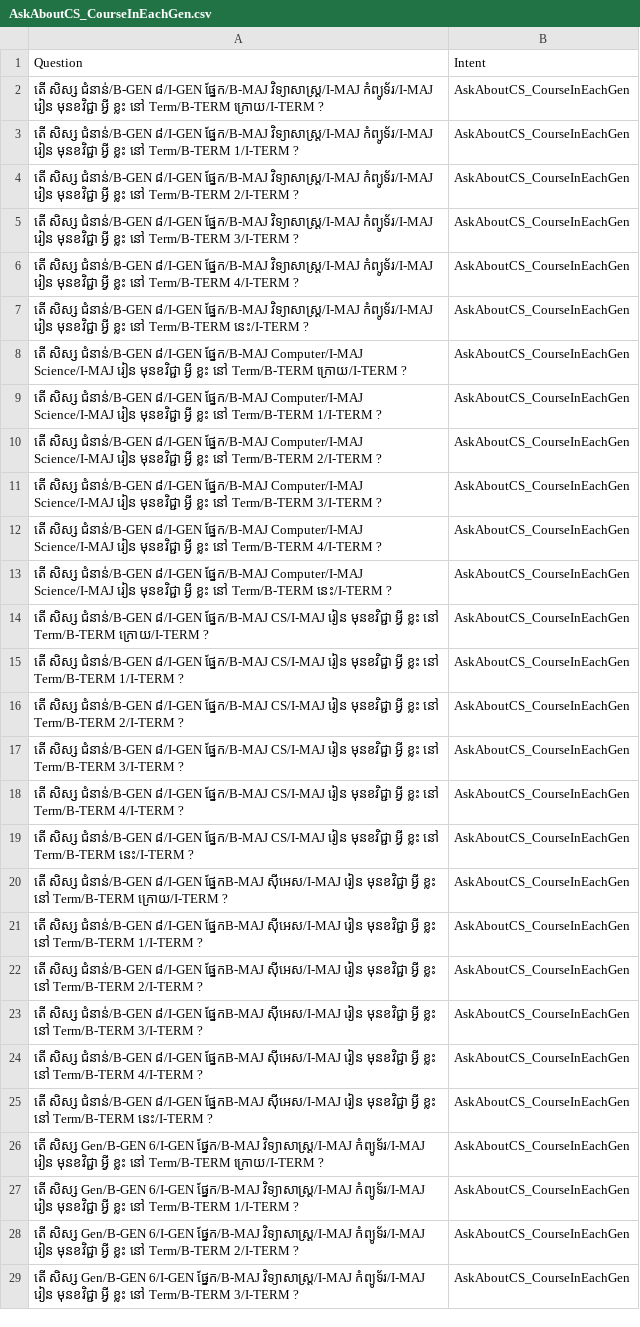
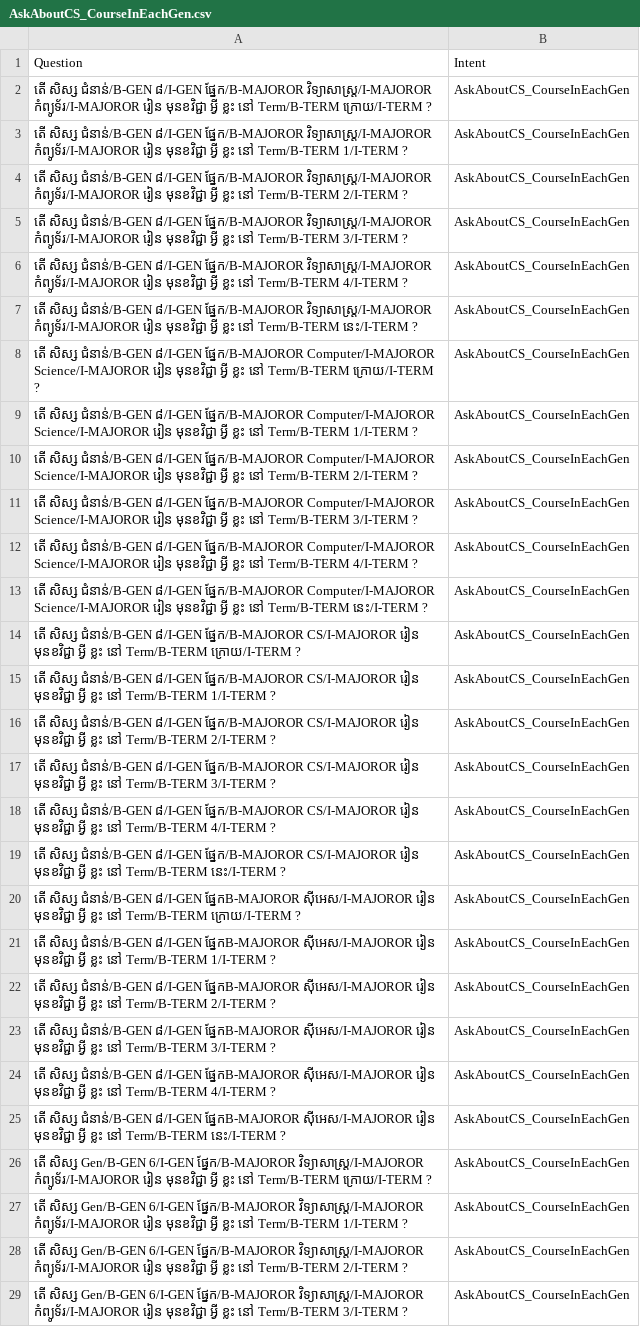
Before and after one commit to IcyTempest/G1---Intent_classification-Group, a CSV file: entity-tag/AskAboutCS_CourseInEachGen.csv, drawn as a sheet; only a part is shown; the diff covers the shown part only; the diff names each change by its address in the sheet, - before the commit and + after, or states it on an @@ line.

```diff
--- a/entity-tag/AskAboutCS_CourseInEachGen.csv
+++ b/entity-tag/AskAboutCS_CourseInEachGen.csv
-A2: …ជំនាន់/B-GEN ៨/I-GEN ផ្នែក/B-MAJ វិទ្យាសាស្រ្ដ/I-MAJ កំព្យូទ័រ/I-MAJ រៀន មុនខវិជ្ជា…
+A2: …ជំនាន់/B-GEN ៨/I-GEN ផ្នែក/B-MAJOROR វិទ្យាសាស្រ្ដ/I-MAJOROR កំព្យូទ័រ/I-MAJOROR រៀន មុនខវិជ្ជា…
-A3: …ជំនាន់/B-GEN ៨/I-GEN ផ្នែក/B-MAJ វិទ្យាសាស្រ្ដ/I-MAJ កំព្យូទ័រ/I-MAJ រៀន មុនខវិជ្ជា…
+A3: …ជំនាន់/B-GEN ៨/I-GEN ផ្នែក/B-MAJOROR វិទ្យាសាស្រ្ដ/I-MAJOROR កំព្យូទ័រ/I-MAJOROR រៀន មុនខវិជ្ជា…
-A4: …ជំនាន់/B-GEN ៨/I-GEN ផ្នែក/B-MAJ វិទ្យាសាស្រ្ដ/I-MAJ កំព្យូទ័រ/I-MAJ រៀន មុនខវិជ្ជា…
+A4: …ជំនាន់/B-GEN ៨/I-GEN ផ្នែក/B-MAJOROR វិទ្យាសាស្រ្ដ/I-MAJOROR កំព្យូទ័រ/I-MAJOROR រៀន មុនខវិជ្ជា…
-A5: …ជំនាន់/B-GEN ៨/I-GEN ផ្នែក/B-MAJ វិទ្យាសាស្រ្ដ/I-MAJ កំព្យូទ័រ/I-MAJ រៀន មុនខវិជ្ជា…
+A5: …ជំនាន់/B-GEN ៨/I-GEN ផ្នែក/B-MAJOROR វិទ្យាសាស្រ្ដ/I-MAJOROR កំព្យូទ័រ/I-MAJOROR រៀន មុនខវិជ្ជា…
-A6: …ជំនាន់/B-GEN ៨/I-GEN ផ្នែក/B-MAJ វិទ្យាសាស្រ្ដ/I-MAJ កំព្យូទ័រ/I-MAJ រៀន មុនខវិជ្ជា…
+A6: …ជំនាន់/B-GEN ៨/I-GEN ផ្នែក/B-MAJOROR វិទ្យាសាស្រ្ដ/I-MAJOROR កំព្យូទ័រ/I-MAJOROR រៀន មុនខវិជ្ជា…
-A7: …ជំនាន់/B-GEN ៨/I-GEN ផ្នែក/B-MAJ វិទ្យាសាស្រ្ដ/I-MAJ កំព្យូទ័រ/I-MAJ រៀន មុនខវិជ្ជា…
+A7: …ជំនាន់/B-GEN ៨/I-GEN ផ្នែក/B-MAJOROR វិទ្យាសាស្រ្ដ/I-MAJOROR កំព្យូទ័រ/I-MAJOROR រៀន មុនខវិជ្ជា…
-A8: …ជំនាន់/B-GEN ៨/I-GEN ផ្នែក/B-MAJ Computer/I-MAJ Science/I-MAJ រៀន មុនខវិជ្ជា…
+A8: …ជំនាន់/B-GEN ៨/I-GEN ផ្នែក/B-MAJOROR Computer/I-MAJOROR Science/I-MAJOROR រៀន មុនខវិជ្ជា…
-A9: …ជំនាន់/B-GEN ៨/I-GEN ផ្នែក/B-MAJ Computer/I-MAJ Science/I-MAJ រៀន មុនខវិជ្ជា…
+A9: …ជំនាន់/B-GEN ៨/I-GEN ផ្នែក/B-MAJOROR Computer/I-MAJOROR Science/I-MAJOROR រៀន មុនខវិជ្ជា…
-A10: …ជំនាន់/B-GEN ៨/I-GEN ផ្នែក/B-MAJ Computer/I-MAJ Science/I-MAJ រៀន មុនខវិជ្ជា…
+A10: …ជំនាន់/B-GEN ៨/I-GEN ផ្នែក/B-MAJOROR Computer/I-MAJOROR Science/I-MAJOROR រៀន មុនខវិជ្ជា…
-A11: …ជំនាន់/B-GEN ៨/I-GEN ផ្នែក/B-MAJ Computer/I-MAJ Science/I-MAJ រៀន មុនខវិជ្ជា…
+A11: …ជំនាន់/B-GEN ៨/I-GEN ផ្នែក/B-MAJOROR Computer/I-MAJOROR Science/I-MAJOROR រៀន មុនខវិជ្ជា…
-A12: …ជំនាន់/B-GEN ៨/I-GEN ផ្នែក/B-MAJ Computer/I-MAJ Science/I-MAJ រៀន មុនខវិជ្ជា…
+A12: …ជំនាន់/B-GEN ៨/I-GEN ផ្នែក/B-MAJOROR Computer/I-MAJOROR Science/I-MAJOROR រៀន មុនខវិជ្ជា…
-A13: …ជំនាន់/B-GEN ៨/I-GEN ផ្នែក/B-MAJ Computer/I-MAJ Science/I-MAJ រៀន មុនខវិជ្ជា…
+A13: …ជំនាន់/B-GEN ៨/I-GEN ផ្នែក/B-MAJOROR Computer/I-MAJOROR Science/I-MAJOROR រៀន មុនខវិជ្ជា…
-A14: …ជំនាន់/B-GEN ៨/I-GEN ផ្នែក/B-MAJ CS/I-MAJ រៀន មុនខវិជ្ជា…
+A14: …ជំនាន់/B-GEN ៨/I-GEN ផ្នែក/B-MAJOROR CS/I-MAJOROR រៀន មុនខវិជ្ជា…
-A15: …ជំនាន់/B-GEN ៨/I-GEN ផ្នែក/B-MAJ CS/I-MAJ រៀន មុនខវិជ្ជា…
+A15: …ជំនាន់/B-GEN ៨/I-GEN ផ្នែក/B-MAJOROR CS/I-MAJOROR រៀន មុនខវិជ្ជា…
-A16: …ជំនាន់/B-GEN ៨/I-GEN ផ្នែក/B-MAJ CS/I-MAJ រៀន មុនខវិជ្ជា…
+A16: …ជំនាន់/B-GEN ៨/I-GEN ផ្នែក/B-MAJOROR CS/I-MAJOROR រៀន មុនខវិជ្ជា…
-A17: …ជំនាន់/B-GEN ៨/I-GEN ផ្នែក/B-MAJ CS/I-MAJ រៀន មុនខវិជ្ជា…
+A17: …ជំនាន់/B-GEN ៨/I-GEN ផ្នែក/B-MAJOROR CS/I-MAJOROR រៀន មុនខវិជ្ជា…
-A18: …ជំនាន់/B-GEN ៨/I-GEN ផ្នែក/B-MAJ CS/I-MAJ រៀន មុនខវិជ្ជា…
+A18: …ជំនាន់/B-GEN ៨/I-GEN ផ្នែក/B-MAJOROR CS/I-MAJOROR រៀន មុនខវិជ្ជា…
-A19: …ជំនាន់/B-GEN ៨/I-GEN ផ្នែក/B-MAJ CS/I-MAJ រៀន មុនខវិជ្ជា…
+A19: …ជំនាន់/B-GEN ៨/I-GEN ផ្នែក/B-MAJOROR CS/I-MAJOROR រៀន មុនខវិជ្ជា…
-A20: …ជំនាន់/B-GEN ៨/I-GEN ផ្នែកB-MAJ ស៊ីអេស/I-MAJ រៀន មុនខវិជ្ជា…
+A20: …ជំនាន់/B-GEN ៨/I-GEN ផ្នែកB-MAJOROR ស៊ីអេស/I-MAJOROR រៀន មុនខវិជ្ជា…
-A21: …ជំនាន់/B-GEN ៨/I-GEN ផ្នែកB-MAJ ស៊ីអេស/I-MAJ រៀន មុនខវិជ្ជា…
+A21: …ជំនាន់/B-GEN ៨/I-GEN ផ្នែកB-MAJOROR ស៊ីអេស/I-MAJOROR រៀន មុនខវិជ្ជា…
-A22: …ជំនាន់/B-GEN ៨/I-GEN ផ្នែកB-MAJ ស៊ីអេស/I-MAJ រៀន មុនខវិជ្ជា…
+A22: …ជំនាន់/B-GEN ៨/I-GEN ផ្នែកB-MAJOROR ស៊ីអេស/I-MAJOROR រៀន មុនខវិជ្ជា…
-A23: …ជំនាន់/B-GEN ៨/I-GEN ផ្នែកB-MAJ ស៊ីអេស/I-MAJ រៀន មុនខវិជ្ជា…
+A23: …ជំនាន់/B-GEN ៨/I-GEN ផ្នែកB-MAJOROR ស៊ីអេស/I-MAJOROR រៀន មុនខវិជ្ជា…
-A24: …ជំនាន់/B-GEN ៨/I-GEN ផ្នែកB-MAJ ស៊ីអេស/I-MAJ រៀន មុនខវិជ្ជា…
+A24: …ជំនាន់/B-GEN ៨/I-GEN ផ្នែកB-MAJOROR ស៊ីអេស/I-MAJOROR រៀន មុនខវិជ្ជា…
-A25: …ជំនាន់/B-GEN ៨/I-GEN ផ្នែកB-MAJ ស៊ីអេស/I-MAJ រៀន មុនខវិជ្ជា…
+A25: …ជំនាន់/B-GEN ៨/I-GEN ផ្នែកB-MAJOROR ស៊ីអេស/I-MAJOROR រៀន មុនខវិជ្ជា…
-A26: …Gen/B-GEN 6/I-GEN ផ្នែក/B-MAJ វិទ្យាសាស្រ្ដ/I-MAJ កំព្យូទ័រ/I-MAJ រៀន មុនខវិជ្ជា…
+A26: …Gen/B-GEN 6/I-GEN ផ្នែក/B-MAJOROR វិទ្យាសាស្រ្ដ/I-MAJOROR កំព្យូទ័រ/I-MAJOROR រៀន មុនខវិជ្ជា…
-A27: …Gen/B-GEN 6/I-GEN ផ្នែក/B-MAJ វិទ្យាសាស្រ្ដ/I-MAJ កំព្យូទ័រ/I-MAJ រៀន មុនខវិជ្ជា…
+A27: …Gen/B-GEN 6/I-GEN ផ្នែក/B-MAJOROR វិទ្យាសាស្រ្ដ/I-MAJOROR កំព្យូទ័រ/I-MAJOROR រៀន មុនខវិជ្ជា…
-A28: …Gen/B-GEN 6/I-GEN ផ្នែក/B-MAJ វិទ្យាសាស្រ្ដ/I-MAJ កំព្យូទ័រ/I-MAJ រៀន មុនខវិជ្ជា…
+A28: …Gen/B-GEN 6/I-GEN ផ្នែក/B-MAJOROR វិទ្យាសាស្រ្ដ/I-MAJOROR កំព្យូទ័រ/I-MAJOROR រៀន មុនខវិជ្ជា…
-A29: …Gen/B-GEN 6/I-GEN ផ្នែក/B-MAJ វិទ្យាសាស្រ្ដ/I-MAJ កំព្យូទ័រ/I-MAJ រៀន មុនខវិជ្ជា…
+A29: …Gen/B-GEN 6/I-GEN ផ្នែក/B-MAJOROR វិទ្យាសាស្រ្ដ/I-MAJOROR កំព្យូទ័រ/I-MAJOROR រៀន មុនខវិជ្ជា…
```
Also changed, not shown: 116 edited cells elsewhere in this file, entity-tag/AskAboutEC_CourseInEachGen.csv, entity-tag/AskAboutTN_CourseInEachGen.csv, 8 other files.
